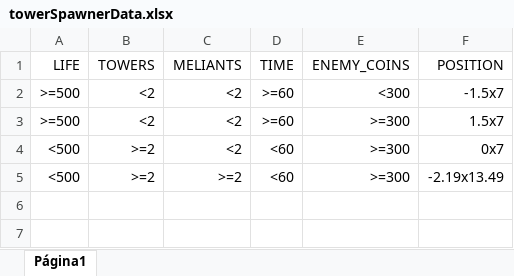
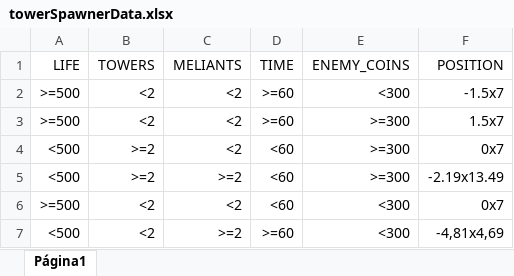
Before and after one commit to MatheusMoura17/kill-the-president, an Excel workbook: Assets/IA/towerSpawnerData.xlsx, sheet Página1, drawn as a sheet; values as stored, in another font and other column widths than the file's, no borders; the diff names each change by its address in the sheet, - before the commit and + after, or states it on an @@ line.

```diff
--- a/Assets/IA/towerSpawnerData.xlsx (sheet Página1)
+++ b/Assets/IA/towerSpawnerData.xlsx (sheet Página1)
+row 6: >=500 | <2 | <2 | <60 | <300 | 0x7
+row 7: <500 | <2 | >=2 | >=60 | <300 | -4,81x4,69
```
Also changed, not shown: 4 other files.
